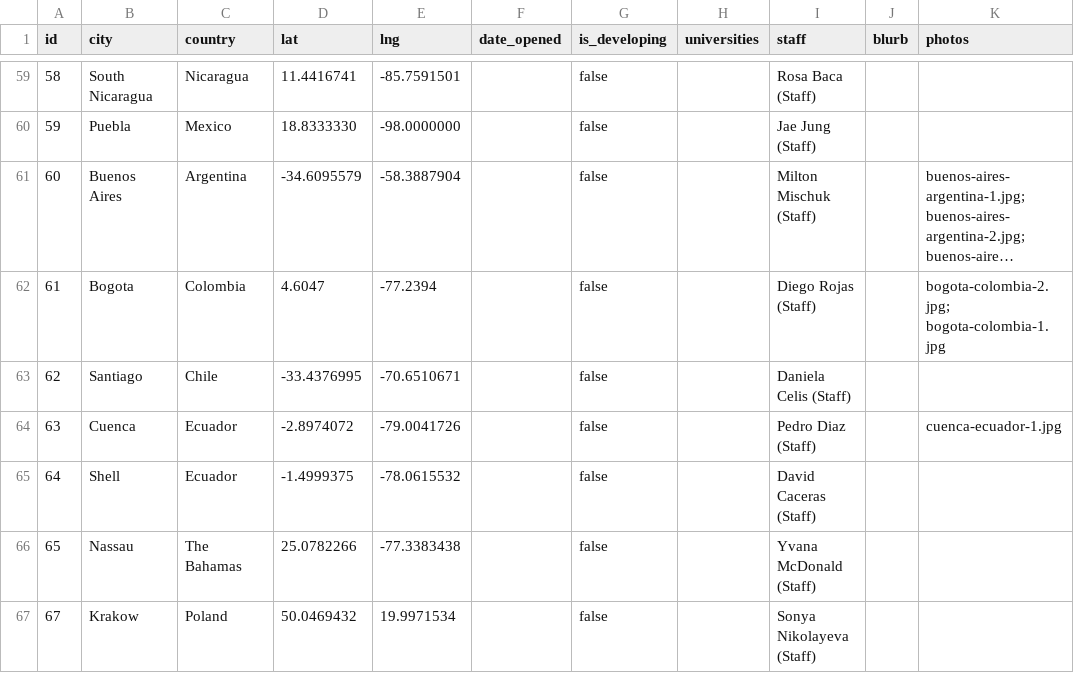
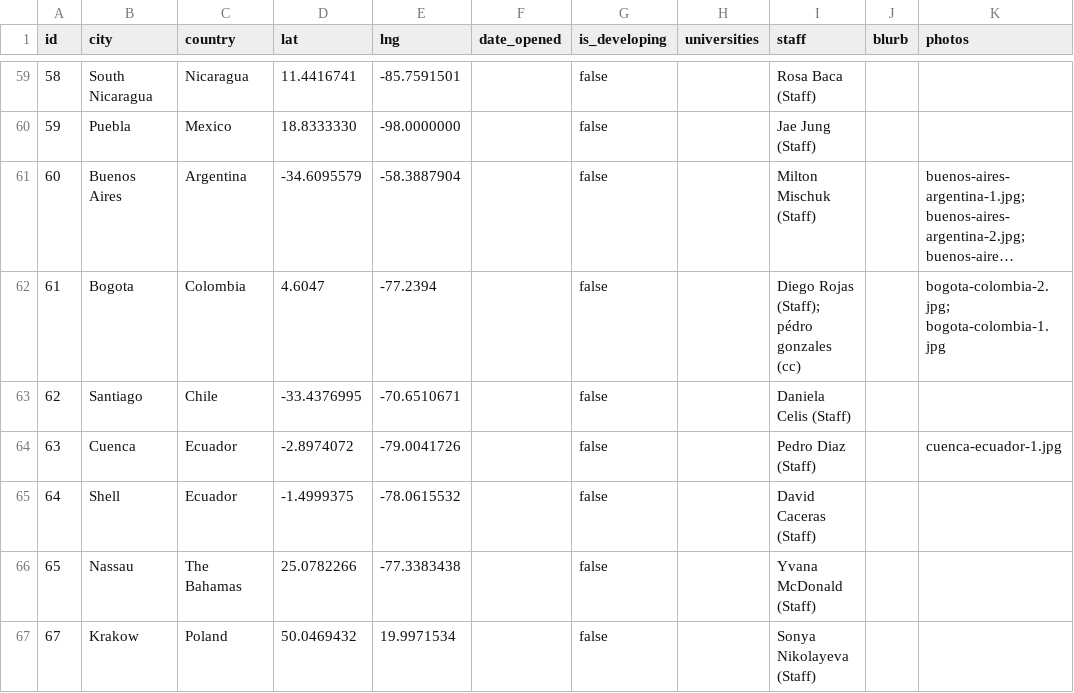
Before and after one commit to claydd218/younglife-university-map, a CSV file: data/ministries.csv, drawn as a sheet; only a part is shown, gaps mark what is left out; long unchanged cells end in …; the diff names each change by its address in the sheet, - before the commit and + after, or states it on an @@ line.

Commit message:
Update ministry: Bogota, Colombia

```diff
--- a/data/ministries.csv
+++ b/data/ministries.csv
-I62 (staff): Diego Rojas (Staff)
+I62 (staff): Diego Rojas (Staff); pédro gonzales (cc)
```
